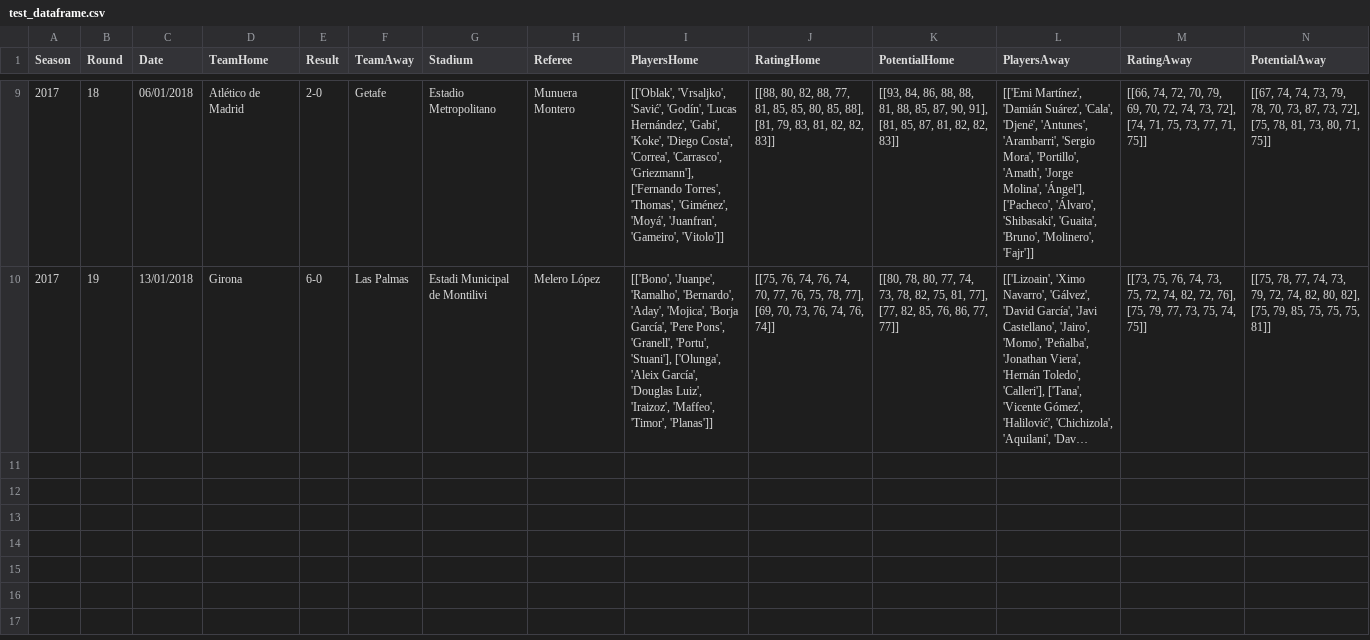
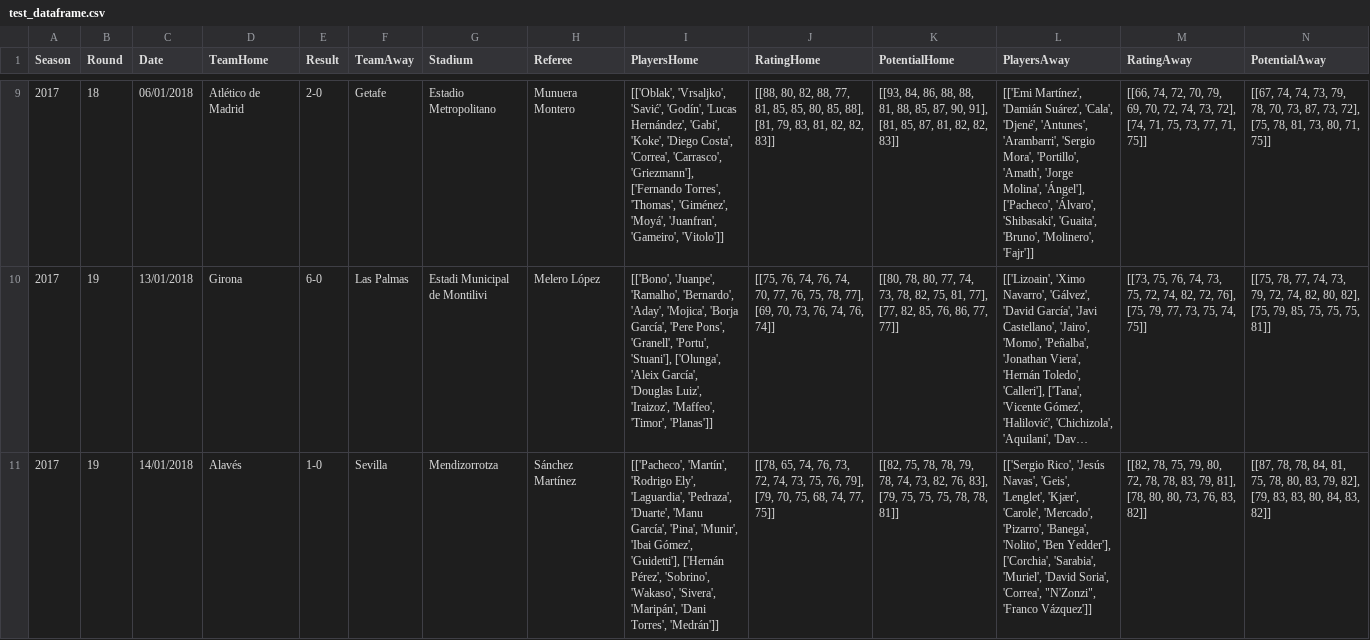
Before and after one commit to marcosdelcueto/LaLigaPredictor, a CSV file: crawler/2017/test_dataframe.csv, drawn as a sheet; only a part is shown, gaps mark what is left out; long unchanged cells end in …; the diff covers the shown part only; the diff names each change by its address in the sheet, - before the commit and + after, or states it on an @@ line.

```diff
--- a/crawler/2017/test_dataframe.csv
+++ b/crawler/2017/test_dataframe.csv
+row 11: 2017 | 19 | 14/01/2018 | Alavés | 1-0 | Sevilla | Mendizorrotza | Sánchez Martínez | [['Pacheco', 'Martín', 'Rodrigo Ely', 'Laguardia', 'Pedraza', 'Duarte', 'Manu García', 'Pina', 'Munir', 'Ibai Gómez', 'Guidetti'], ['Hernán Pérez', 'Sobrino', 'Wakaso', 'Sivera', 'Maripán', 'Dani Torres', 'Medrán']] | [[78, 65, 74, 76, 73, 72, 74, 73, 75, 76, 79], [79, 70, 75, 68, 74, 77, 75]] | [[82, 75, 78, 78, 79, 78, 74, 73, 82, 76, 83], [79, 75, 75, 75, 78, 78, 81]] | [['Sergio Rico', 'Jesús Navas', 'Geis', 'Lenglet', 'Kjær', 'Carole', 'Mercado', 'Pizarro', 'Banega', 'Nolito', 'Ben Yedder'], ['Corchia', 'Sarabia', 'Muriel', 'David Soria', 'Correa', "N'Zonzi", 'Franco Vázquez']] | [[82, 78, 75, 79, 80, 72, 78, 78, 83, 79, 81], [78, 80, 80, 73, 76, 83, 82]] | [[87, 78, 78, 84, 81, 75, 78, 80, 83, 79, 82], [79, 83, 83, 80, 84, 83, 82]]
```
Also changed, not shown: 1 added row elsewhere in this file, crawler/2015/test_dataframe.csv, crawler/2016/test_dataframe.csv, 2 other files.
